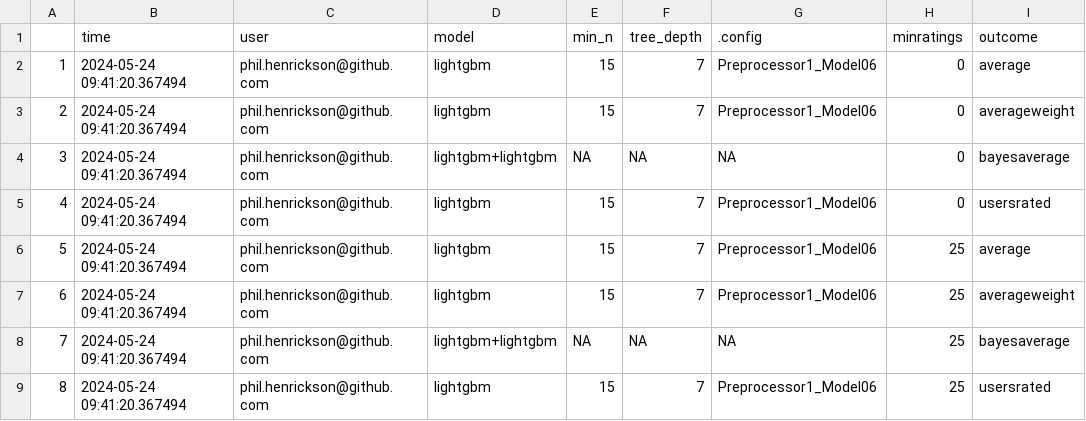
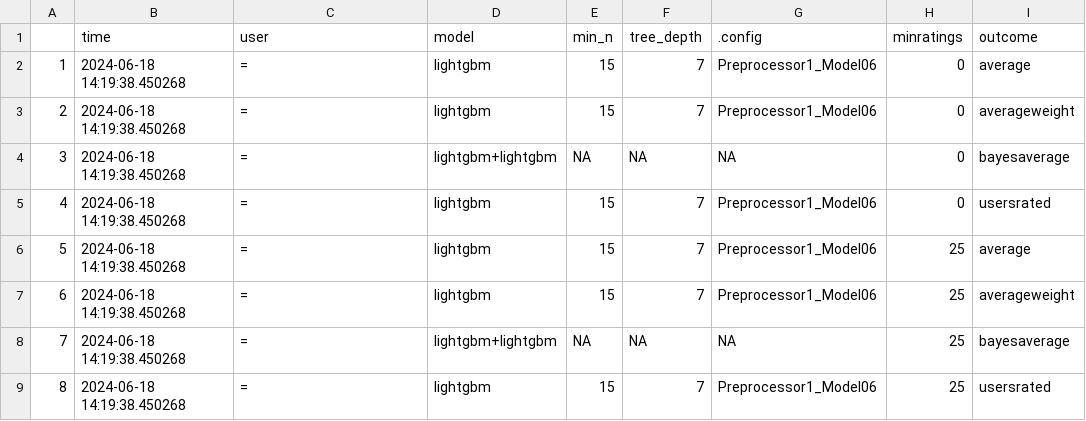
Before and after one commit to phenrickson/bgg_models, a CSV file: targets-runs/tracking.csv, drawn as a sheet; only a part is shown; the diff names each change by its address in the sheet, - before the commit and + after, or states it on an @@ line.

```diff
--- a/targets-runs/tracking.csv
+++ b/targets-runs/tracking.csv
-B2:B9 (time): 2024-05-24 09:41:20.367494
+B2:B9 (time): 2024-06-18 14:19:38.450268
-C2:C9 (user): phil.henrickson@github.com
+C2:C9 (user): =
```
Also changed, not shown: 4 other files.
